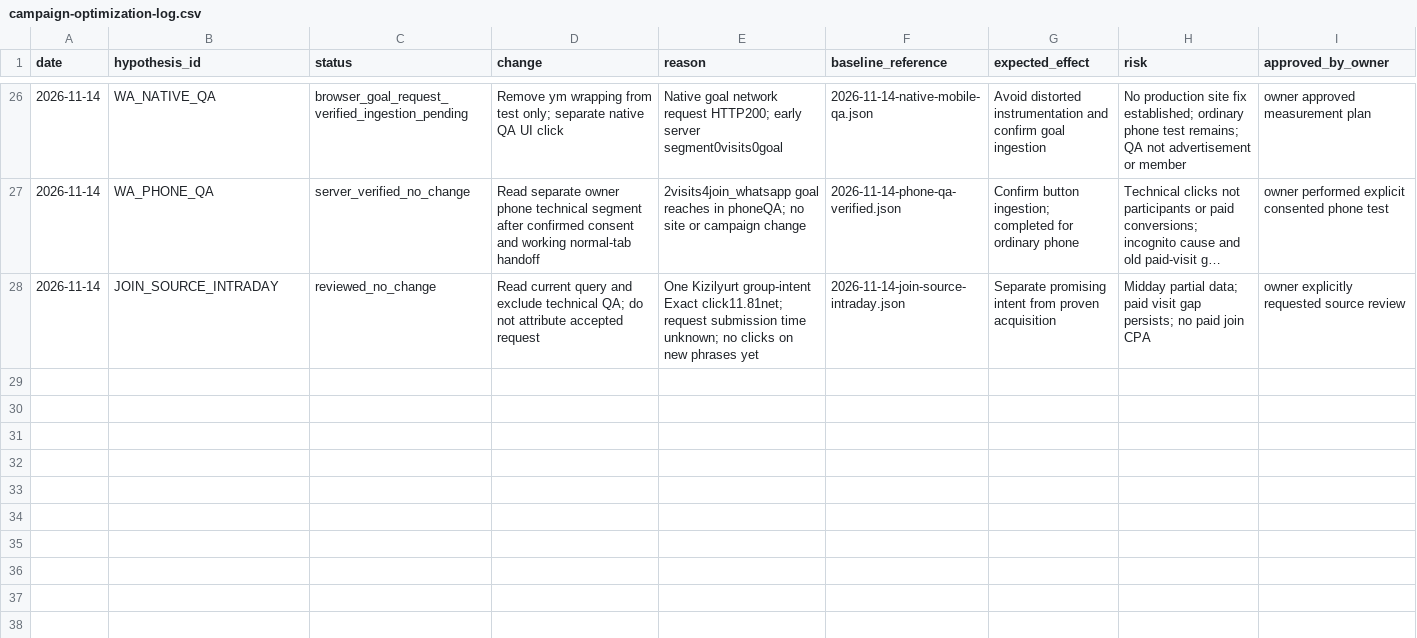
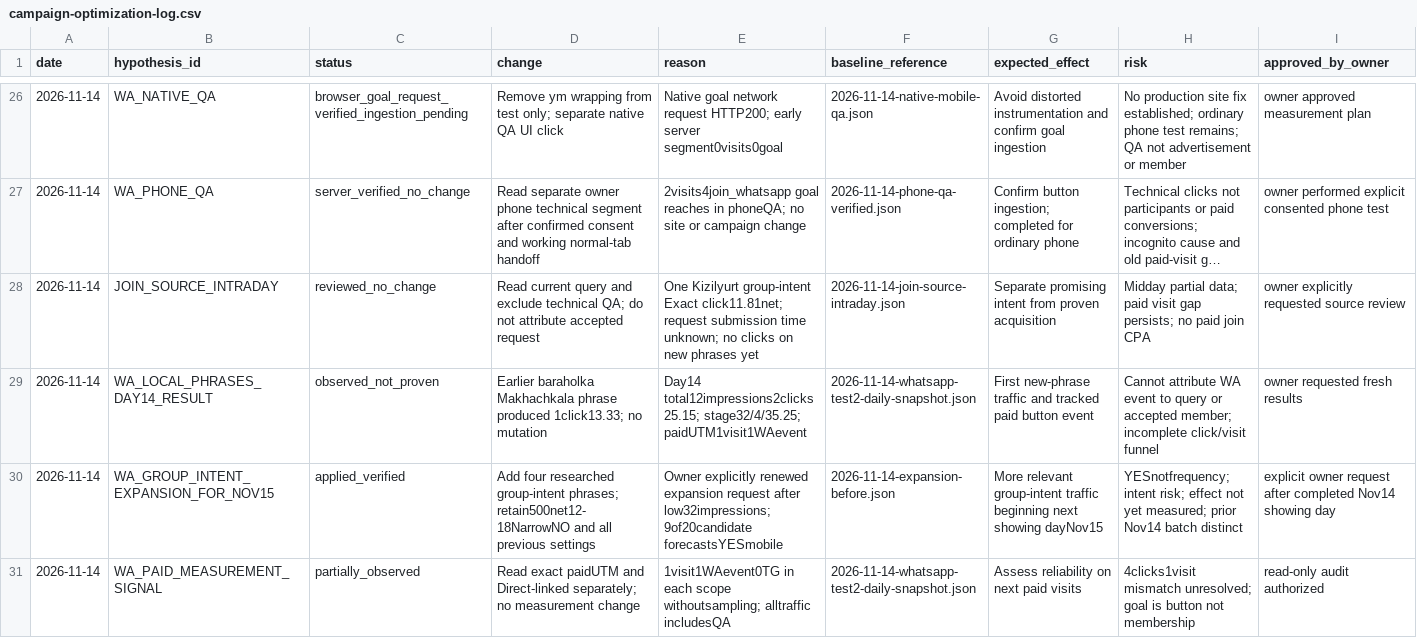
Before and after one commit to abdylzhelil/obyavleniya-dagestan, a CSV file: docs/marketing/campaign-optimization-log.csv, drawn as a sheet; only a part is shown, gaps mark what is left out; long unchanged cells end in …; rows hold the shown columns only; the diff names each change by its address in the sheet, - before the commit and + after, or states it on an @@ line.

Commit message:
docs: record Nov14 results, verified four-phrase expansion and remove temporary triggers

```diff
--- a/docs/marketing/campaign-optimization-log.csv
+++ b/docs/marketing/campaign-optimization-log.csv
+row 29: 2026-11-14 | WA_LOCAL_PHRASES_DAY14_RESULT | observed_not_proven | Earlier baraholka Makhachkala phrase produced 1click13.33; no mutation | Day14 total12impressions2clicks25.15; stage32/4/35.25; paidUTM1visit1WAevent | 2026-11-14-whatsapp-test2-daily-snapshot.json | First new-phrase traffic and tracked paid button event | Cannot attribute WA event to query or accepted member; incomplete click/visit funnel | owner requested fresh results
+row 30: 2026-11-14 | WA_GROUP_INTENT_EXPANSION_FOR_NOV15 | applied_verified | Add four researched group-intent phrases; retain500net12-18NarrowNO and all previous settings | Owner explicitly renewed expansion request after low32impressions;9of20candidate forecastsYESmobile | 2026-11-14-expansion-before.json | More relevant group-intent traffic beginning next showing dayNov15 | YESnotfrequency; intent risk; effect not yet measured; prior Nov14 batch distinct | explicit owner request after completed Nov14 showing day
+row 31: 2026-11-14 | WA_PAID_MEASUREMENT_SIGNAL | partially_observed | Read exact paidUTM and Direct-linked separately; no measurement change | 1visit1WAevent0TG in each scope withoutsampling; alltraffic includesQA | 2026-11-14-whatsapp-test2-daily-snapshot.json | Assess reliability on next paid visits | 4clicks1visit mismatch unresolved; goal is button not membership | read-only audit authorized
```
Also changed, not shown: 7 other files.
